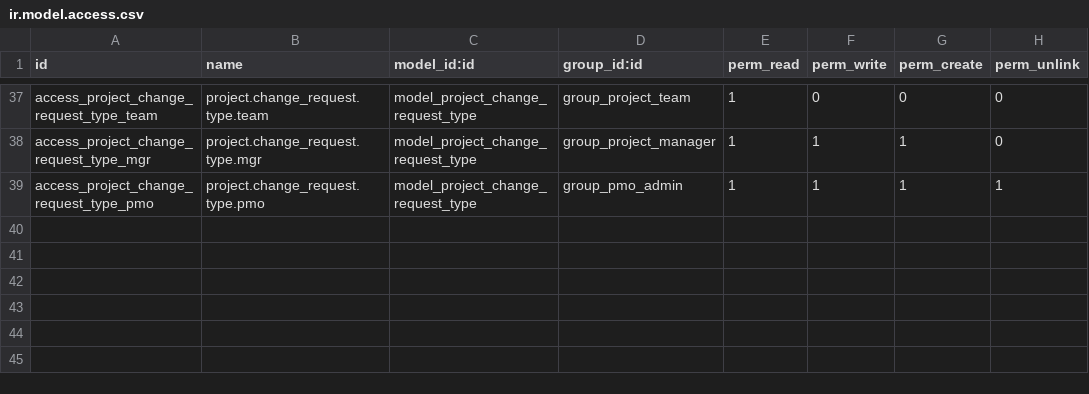
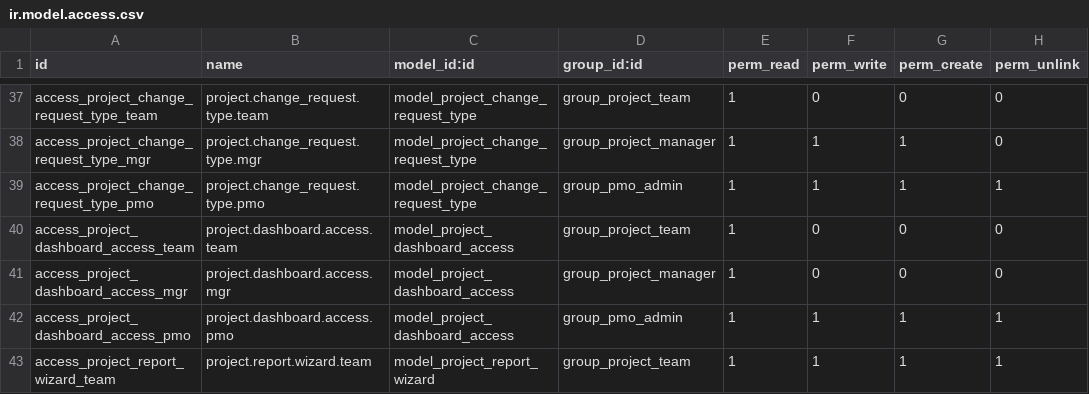
Before and after one commit to tassolutions25/odoo-all, a CSV file: custom_addons/ahadu_project_management/security/ir.model.access.csv, drawn as a sheet; only a part is shown, gaps mark what is left out; the diff names each change by its address in the sheet, - before the commit and + after, or states it on an @@ line.

Commit message:
project dashboard and reporting

```diff
--- a/custom_addons/ahadu_project_management/security/ir.model.access.csv
+++ b/custom_addons/ahadu_project_management/security/ir.model.access.csv
+row 40: access_project_dashboard_access_team | project.dashboard.access.team | model_project_dashboard_access | group_project_team | 1 | 0 | 0 | 0
+row 41: access_project_dashboard_access_mgr | project.dashboard.access.mgr | model_project_dashboard_access | group_project_manager | 1 | 0 | 0 | 0
+row 42: access_project_dashboard_access_pmo | project.dashboard.access.pmo | model_project_dashboard_access | group_pmo_admin | 1 | 1 | 1 | 1
+row 43: access_project_report_wizard_team | project.report.wizard.team | model_project_report_wizard | group_project_team | 1 | 1 | 1 | 1
```
Also changed, not shown: 13 other files.
